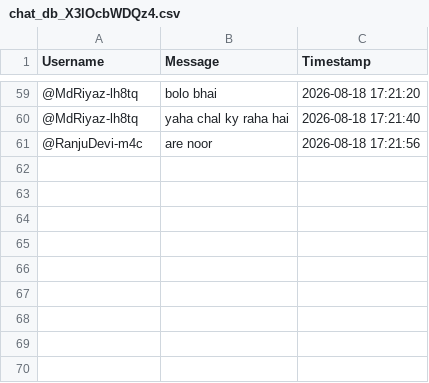
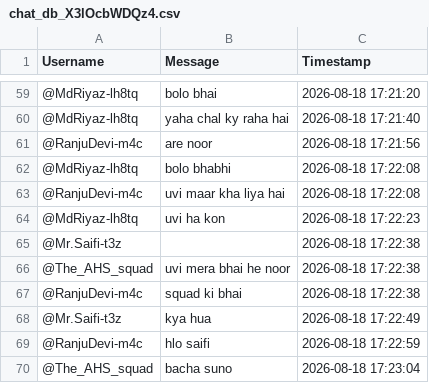
Before and after one commit to sjskkaka281/Ytsc, a CSV file: chat_db_X3lOcbWDQz4.csv, drawn as a sheet; only a part is shown, gaps mark what is left out.

```diff
--- a/chat_db_X3lOcbWDQz4.csv
+++ b/chat_db_X3lOcbWDQz4.csv
@@ -61 +61,10 @@ Username,Message,Timestamp
 @RanjuDevi-m4c,are noor,2026-08-18 17:21:56
+@MdRiyaz-lh8tq,bolo bhabhi,2026-08-18 17:22:08
+@RanjuDevi-m4c,uvi maar kha liya hai,2026-08-18 17:22:08
+@MdRiyaz-lh8tq,uvi ha kon,2026-08-18 17:22:23
+@Mr.Saifi-t3z,,2026-08-18 17:22:38
+@The_AHS_squad,uvi mera bhai he noor,2026-08-18 17:22:38
+@RanjuDevi-m4c,squad ki bhai,2026-08-18 17:22:38
+@Mr.Saifi-t3z,kya hua,2026-08-18 17:22:49
+@RanjuDevi-m4c,hlo saifi,2026-08-18 17:22:59
+@The_AHS_squad,bacha suno,2026-08-18 17:23:04
```
